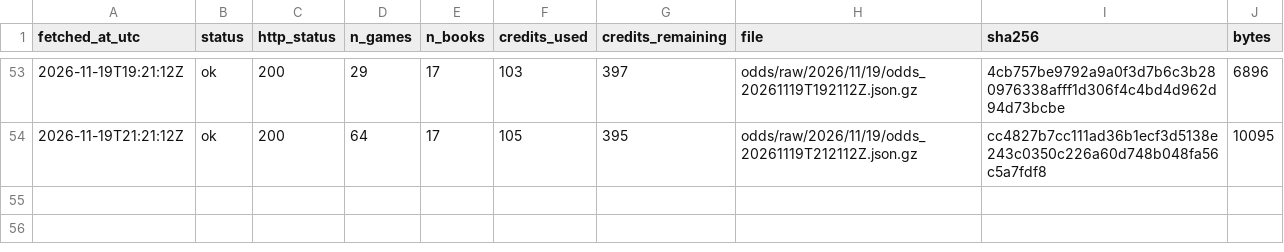
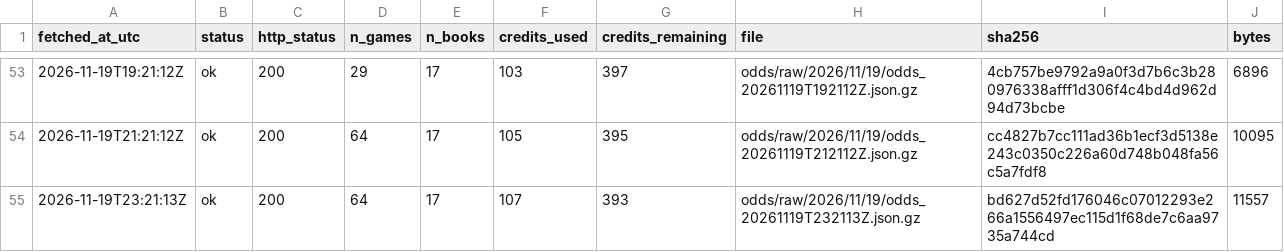
Before and after one commit to ohektner/shac-sb-index, a CSV file: data/status/odds_snapshot_log.csv, drawn as a sheet; only a part is shown, gaps mark what is left out; the diff names each change by its address in the sheet, - before the commit and + after, or states it on an @@ line.

```diff
--- a/data/status/odds_snapshot_log.csv
+++ b/data/status/odds_snapshot_log.csv
+row 55: 2026-11-19T23:21:13Z | ok | 200 | 64 | 17 | 107 | 393 | odds/raw/2026/11/19/odds_20261119T232113Z.json.gz | bd627d52fd176046c07012293e266a1556497ec115d1f68de7c6aa9735a744cd | 11557
```
